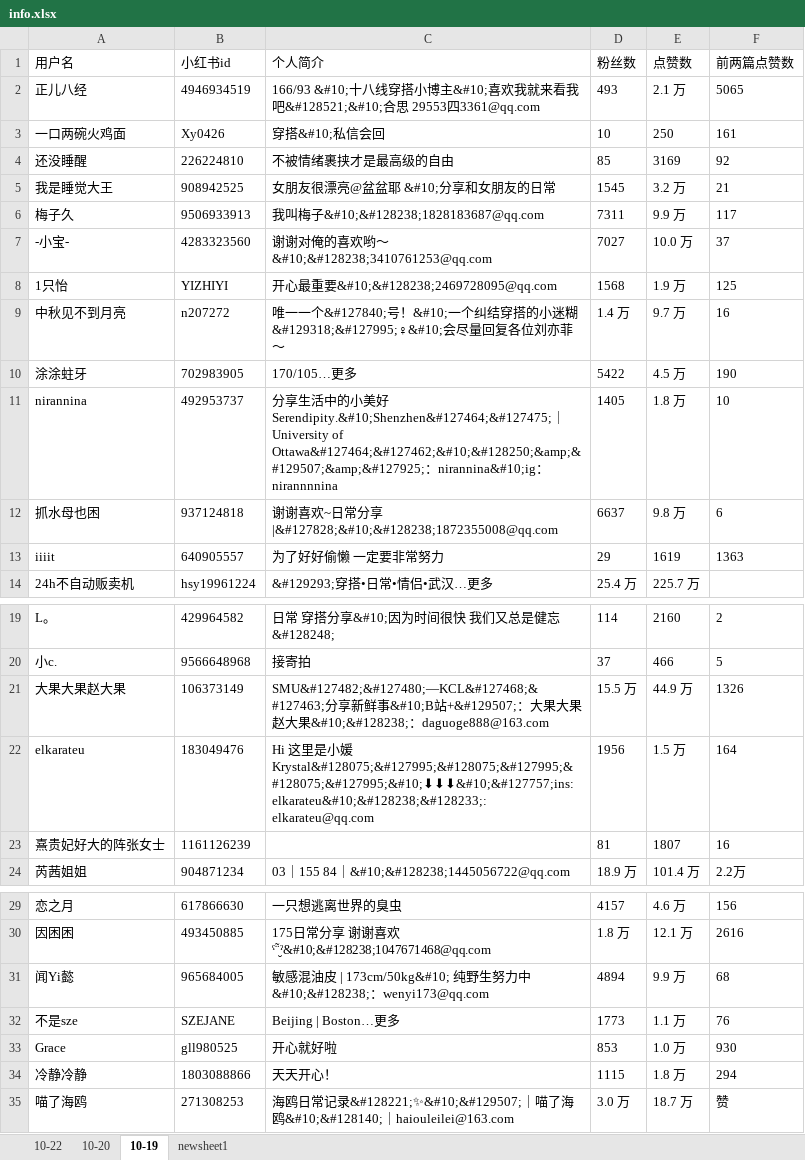
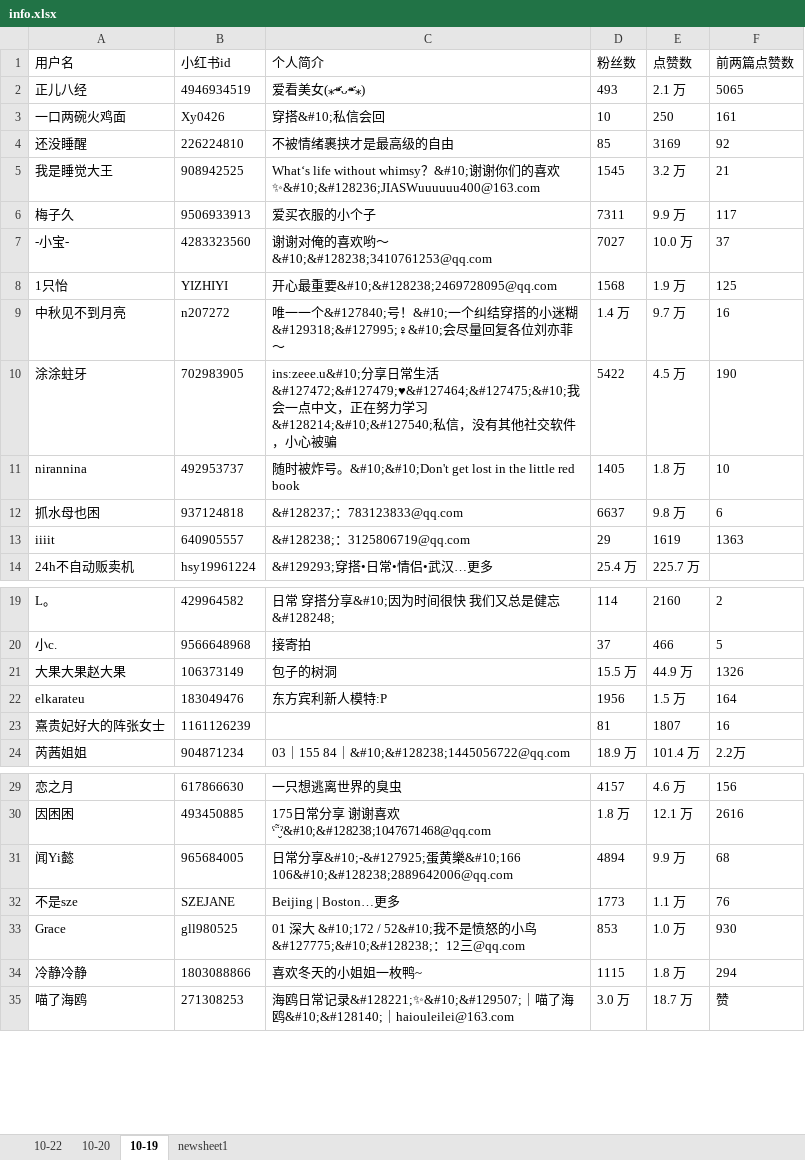
Before and after one commit to betterlmy/xiaohongshu_spider, an Excel workbook: output/info.xlsx, sheet 10-19, drawn as a sheet; only a part is shown, gaps mark what is left out; values as stored, in another font and other column widths than the file's, no borders; the diff names each change by its address in the sheet, - before the commit and + after, or states it on an @@ line.

```diff
--- a/output/info.xlsx (sheet 10-19)
+++ b/output/info.xlsx (sheet 10-19)
-C2 (个人简介): 166/93 &#10;十八线穿搭小博主&#10;喜欢我就来看我吧&#128521;&#10;合思 29553四3361@qq.com
+C2 (个人简介): 爱看美女(⁎⁍̴̛ᴗ⁍̴̛⁎)
-C5 (个人简介): 女朋友很漂亮@盆盆耶 &#10;分享和女朋友的日常
+C5 (个人简介): What‘s life without whimsy？&#10;谢谢你们的喜欢✨&#10;&#128236;JIASWuuuuuu400@163.com
-C6 (个人简介): 我叫梅子&#10;&#128238;1828183687@qq.com
+C6 (个人简介): 爱买衣服的小个子
-C10 (个人简介): 170/105…更多
+C10 (个人简介): ins:zeee.u&#10;分享日常生活 &#127472;&#127479;♥&#127464;&#127475;&#10;我会一点中文，正在努力学习&#128214;&#10;&#127540;私信，没有其他社交软件，小心被骗
-C11 (个人简介): 分享生活中的小美好 Serendipity.&#10;Shenzhen&#127464;&#127475;｜University of Ottawa&#127464;&#127462;&#10;&#128250;&amp;&#129507;&amp;&#127925;：nirannina&#10;ig：nirannnnina
+C11 (个人简介): 随时被炸号。&#10;&#10;Don't get lost in the little red book
-C12 (个人简介): 谢谢喜欢~日常分享|&#127828;&#10;&#128238;1872355008@qq.com
+C12 (个人简介): &#128237;：783123833@qq.com
-C13 (个人简介): 为了好好偷懒 一定要非常努力
+C13 (个人简介): &#128238;：3125806719@qq.com
-C21 (个人简介): SMU&#127482;&#127480;—KCL&#127468;&#127463;分享新鲜事&#10;B站+&#129507;：大果大果赵大果&#10;&#128238;：daguoge888@163.com
+C21 (个人简介): 包子的树洞
-C22 (个人简介): Hi 这里是小媛Krystal&#128075;&#127995;&#128075;&#127995;&#128075;&#127995;&#10;⬇⬇⬇&#10;&#127757;ins: elkarateu&#10;&#128238;&#128233;: elkarateu@qq.com
+C22 (个人简介): 东方宾利新人模特:P
-C31 (个人简介): 敏感混油皮 | 173cm/50kg&#10; 纯野生努力中&#10;&#128238;：wenyi173@qq.com
+C31 (个人简介): 日常分享&#10;-&#127925;蛋黄樂&#10;166 106&#10;&#128238;2889642006@qq.com
-C33 (个人简介): 开心就好啦
+C33 (个人简介): 01 深大 &#10;172 / 52&#10;我不是愤怒的小鸟&#127775;&#10;&#128238;：12三@qq.com
-C34 (个人简介): 天天开心！
+C34 (个人简介): 喜欢冬天的小姐姐一枚鸭~
```
Also changed, not shown: sheet 10-22, sheet 10-20, sheet newsheet1, 13 other files.
